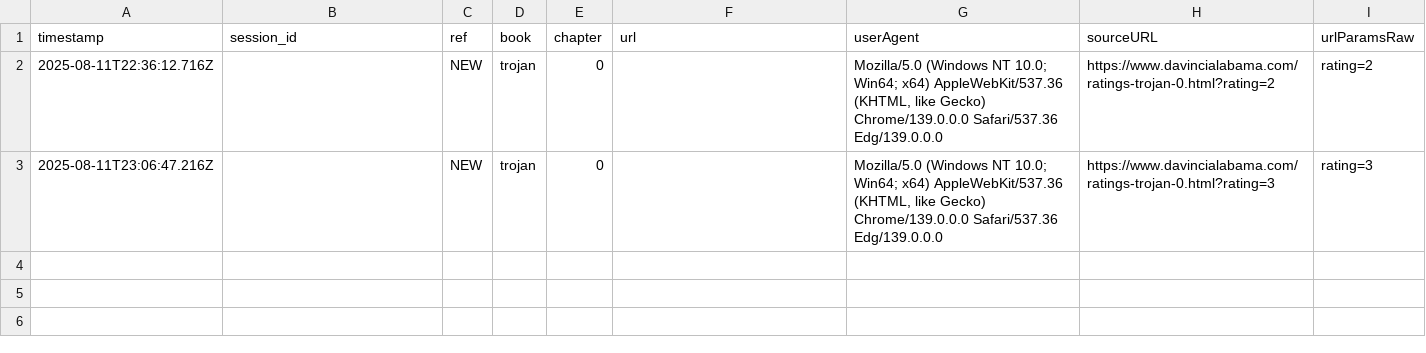
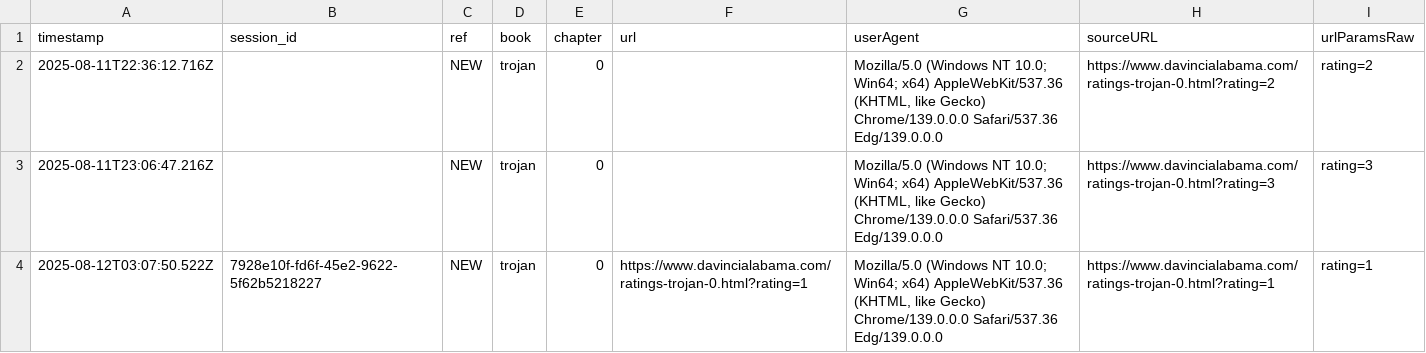
Before and after one commit to SMorris-DaVinci/referral-codes, a CSV file: tip-intent-log.csv, drawn as a sheet; the diff names each change by its address in the sheet, - before the commit and + after, or states it on an @@ line.

Commit message:
Add tip intent (trojan/0)

```diff
--- a/tip-intent-log.csv
+++ b/tip-intent-log.csv
+row 4: 2025-08-12T03:07:50.522Z | 7928e10f-fd6f-45e2-9622-5f62b5218227 | NEW | trojan | 0 | https://www.davincialabama.com/ratings-trojan-0.html?rating=1 | Mozilla/5.0 (Windows NT 10.0; Win64; x64) AppleWebKit/537.36 (KHTML, like Gecko) Chrome/139.0.0.0 Safari/537.36 Edg/139.0.0.0 | https://www.davincialabama.com/ratings-trojan-0.html?rating=1 | rating=1
```
